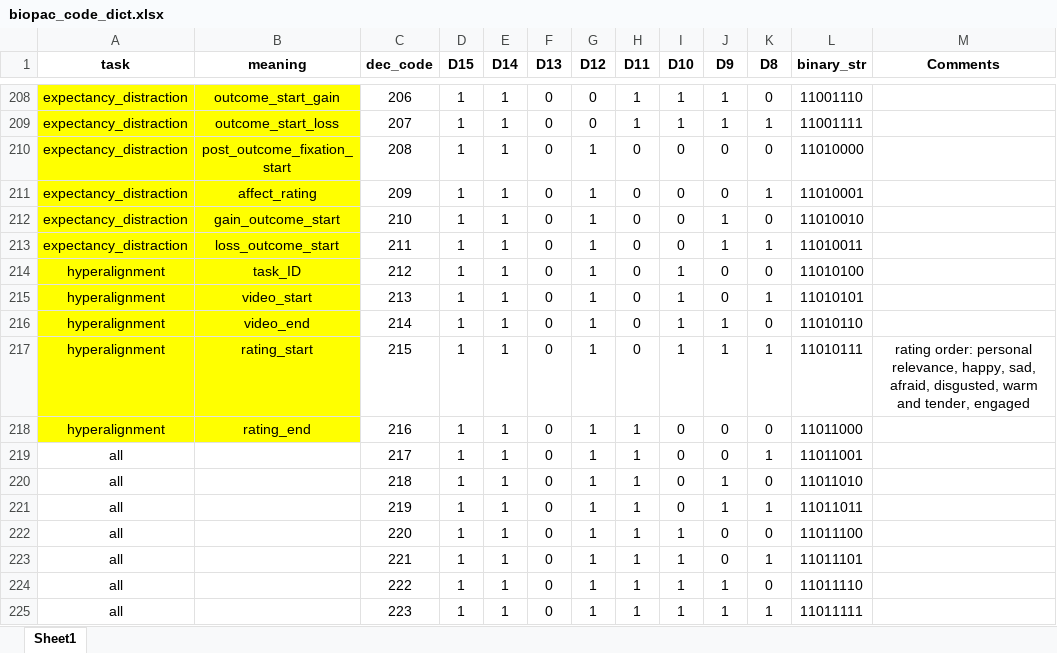
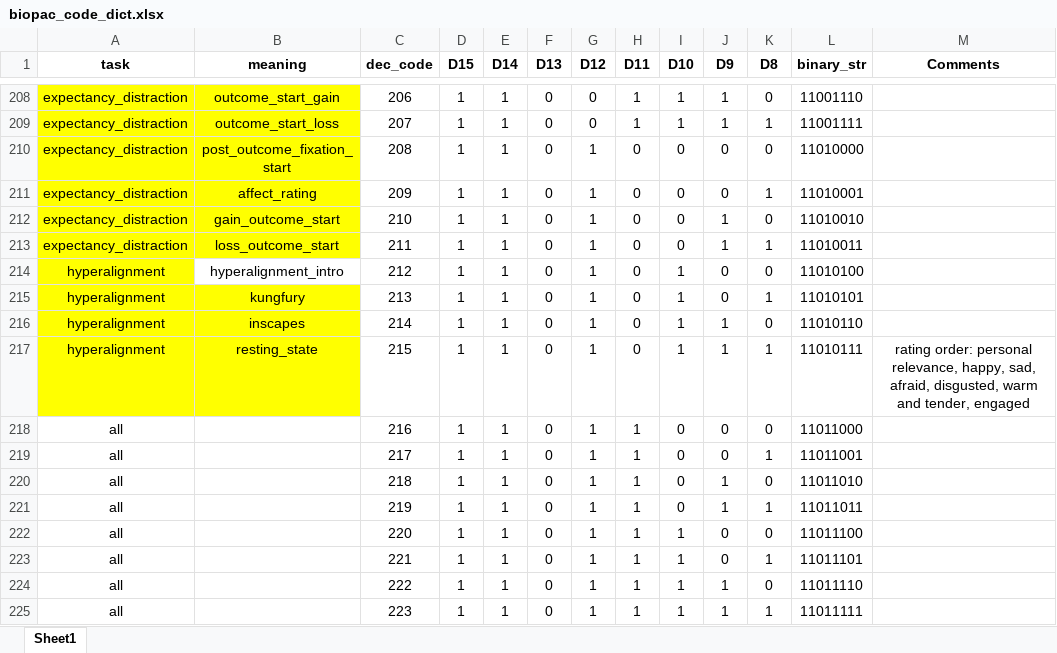
Before and after one commit to canlab/WASABI_public, an Excel workbook: fMRI Tasks/info/biopac_code_dict.xlsx, sheet Sheet1, drawn as a sheet; only a part is shown, gaps mark what is left out; values as stored, in another font and other column widths than the file's, no borders; the diff names each change by its address in the sheet, - before the commit and + after, or states it on an @@ line.

Commit message:
First push of kungfury-hyperalignment paradigm

```diff
--- a/fMRI Tasks/info/biopac_code_dict.xlsx (sheet Sheet1)
+++ b/fMRI Tasks/info/biopac_code_dict.xlsx (sheet Sheet1)
-B214 (meaning): task_ID
+B214 (meaning): hyperalignment_intro
-B214 fill: #FFFF00
+B214 fill: none
-B215 (meaning): video_start
+B215 (meaning): kungfury
-B216 (meaning): video_end
+B216 (meaning): inscapes
-B217 (meaning): rating_start
+B217 (meaning): resting_state
-A218 (task): hyperalignment
+A218 (task): all
-A218:B218 fill: #FFFF00
+A218:B218 fill: none
-B218 (meaning): rating_end
+B218 (meaning): (empty)
```
Also changed, not shown: 3 other files.
